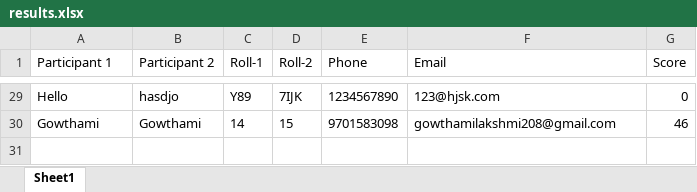
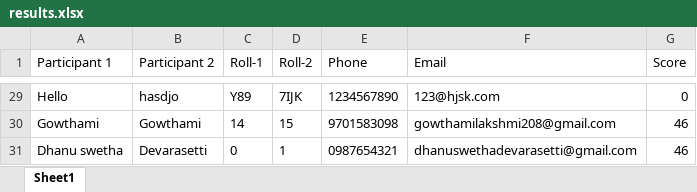
Before and after one commit to vinay223344/sai, an Excel workbook: results.xlsx, sheet Sheet1, drawn as a sheet; only a part is shown, gaps mark what is left out; values as stored, in another font and other column widths than the file's, no borders; the diff names each change by its address in the sheet, - before the commit and + after, or states it on an @@ line.

Commit message:
Append new quiz score

```diff
--- a/results.xlsx (sheet Sheet1)
+++ b/results.xlsx (sheet Sheet1)
+row 31: Dhanu swetha | Devarasetti | 0 | 1 | 0987654321 | dhanuswethadevarasetti@gmail.com | 46
```
